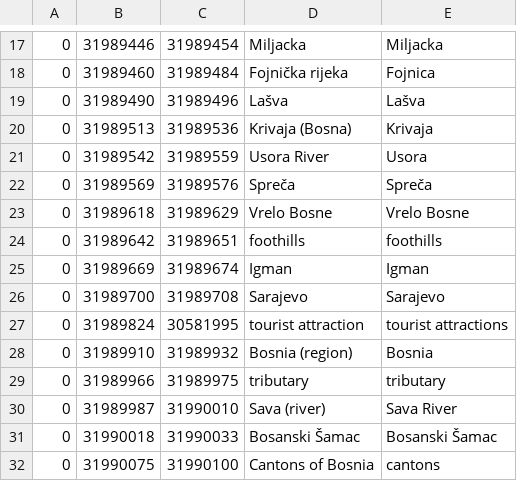
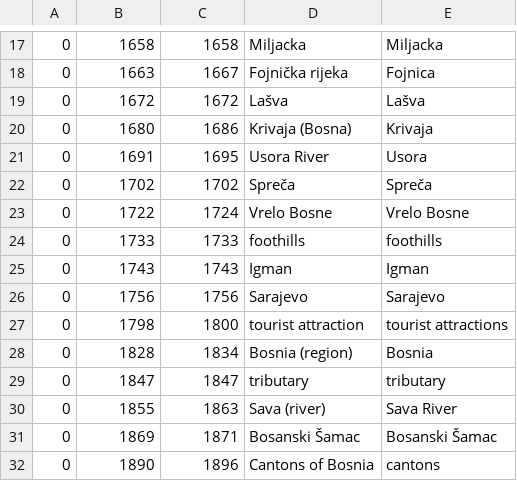
Before and after one commit to cycloped-io/wikiextract, a TSV file: data/examples/bosna_river_links.tsv, drawn as a sheet; only a part is shown, gaps mark what is left out; the diff covers the shown part only.

```diff
--- a/data/examples/bosna_river_links.tsv
+++ b/data/examples/bosna_river_links.tsv
@@ -17,16 +17,16 @@
-0	31989446	31989454	Miljacka	Miljacka
-0	31989460	31989484	Fojnička rijeka	Fojnica
-0	31989490	31989496	Lašva	Lašva
-0	31989513	31989536	Krivaja (Bosna)	Krivaja
-0	31989542	31989559	Usora River	Usora
-0	31989569	31989576	Spreča	Spreča
-0	31989618	31989629	Vrelo Bosne	Vrelo Bosne
-0	31989642	31989651	foothills	foothills
-0	31989669	31989674	Igman	Igman
-0	31989700	31989708	Sarajevo	Sarajevo
-0	31989824	30581995	tourist attraction	tourist attractions
-0	31989910	31989932	Bosnia (region)	Bosnia
-0	31989966	31989975	tributary	tributary
-0	31989987	31990010	Sava (river)	Sava River
-0	31990018	31990033	Bosanski Šamac	Bosanski Šamac
-0	31990075	31990100	Cantons of Bosnia	cantons
+0	1658	1658	Miljacka	Miljacka
+0	1663	1667	Fojnička rijeka	Fojnica
+0	1672	1672	Lašva	Lašva
+0	1680	1686	Krivaja (Bosna)	Krivaja
+0	1691	1695	Usora River	Usora
+0	1702	1702	Spreča	Spreča
+0	1722	1724	Vrelo Bosne	Vrelo Bosne
+0	1733	1733	foothills	foothills
+0	1743	1743	Igman	Igman
+0	1756	1756	Sarajevo	Sarajevo
+0	1798	1800	tourist attraction	tourist attractions
+0	1828	1834	Bosnia (region)	Bosnia
+0	1847	1847	tributary	tributary
+0	1855	1863	Sava (river)	Sava River
+0	1869	1871	Bosanski Šamac	Bosanski Šamac
+0	1890	1896	Cantons of Bosnia	cantons
```
Also changed, not shown: 60 edited cells elsewhere in this file, 7 other files.
